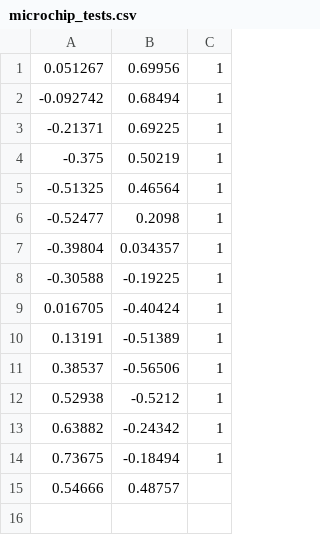
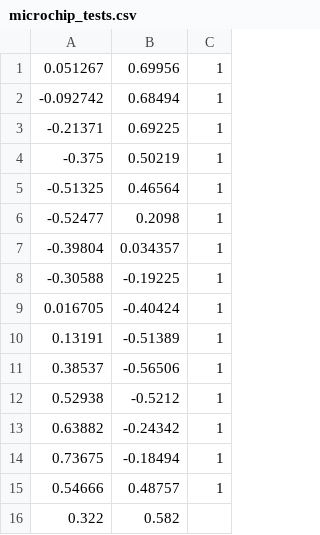
Before and after one commit to Hootsuit/ml-enhanced, a CSV file: notebooks/microchip_tests.csv, drawn as a sheet.

```diff
--- a/notebooks/microchip_tests.csv
+++ b/notebooks/microchip_tests.csv
@@ -14,2 +14,3 @@
 0.73675,-0.18494,1
-0.54666,0.48757,
+0.54666,0.48757,1
+0.322,0.582
```
